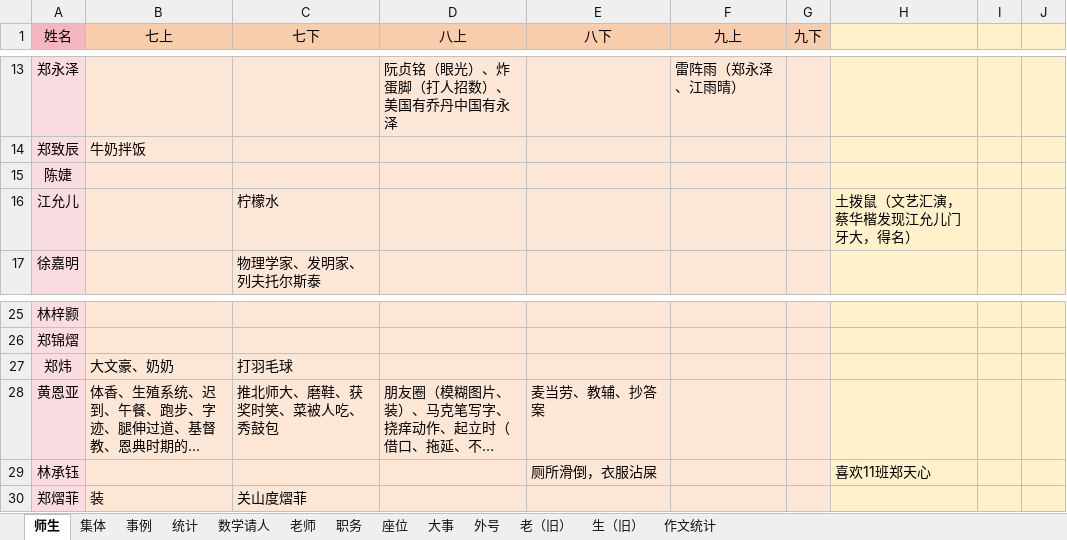
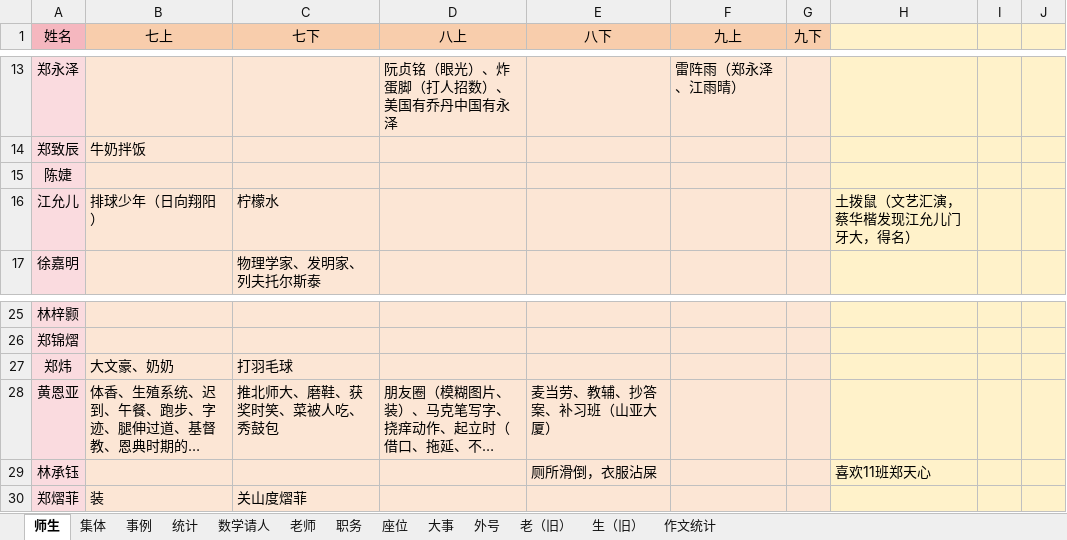
Before and after one commit to dsywy1698/dsywy1698.github.io, an Excel workbook: c/materials.xlsx, sheet 师生, drawn as a sheet; only a part is shown, gaps mark what is left out; long unchanged cells end in …; values as stored, in another font and other column widths than the file's, no borders; conditional formats not drawn; the diff names each change by its address in the sheet, - before the commit and + after, or states it on an @@ line.

```diff
--- a/c/materials.xlsx (sheet 师生)
+++ b/c/materials.xlsx (sheet 师生)
-B16 (七上): (empty)
+B16 (七上): 排球少年（日向翔阳）
-E28 (八下): 麦当劳、教辅、抄答案
+E28 (八下): 麦当劳、教辅、抄答案、补习班（山亚大厦）
```
Also changed, not shown: 5 other files.
